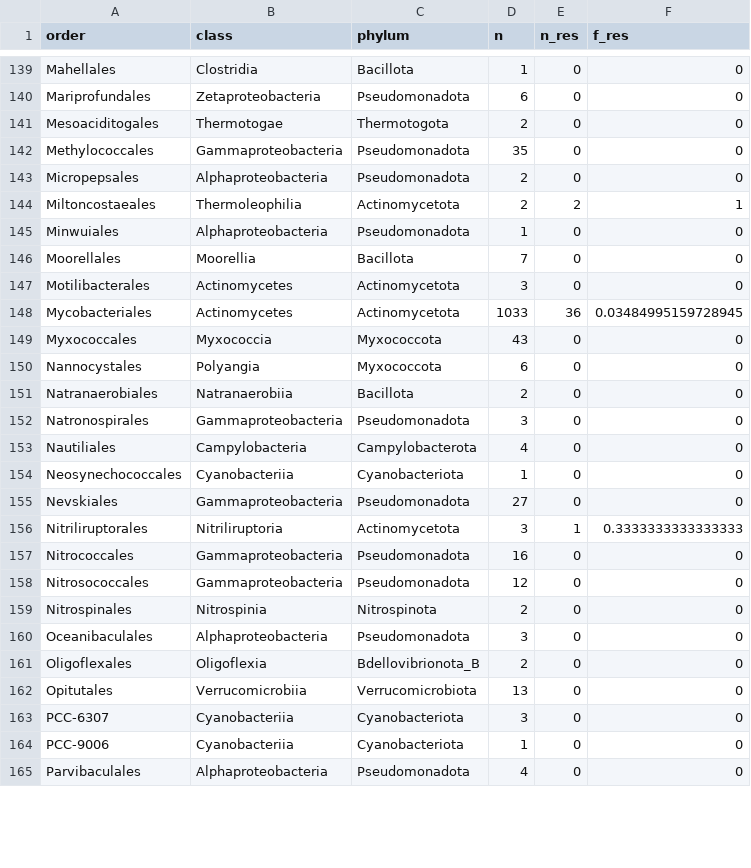
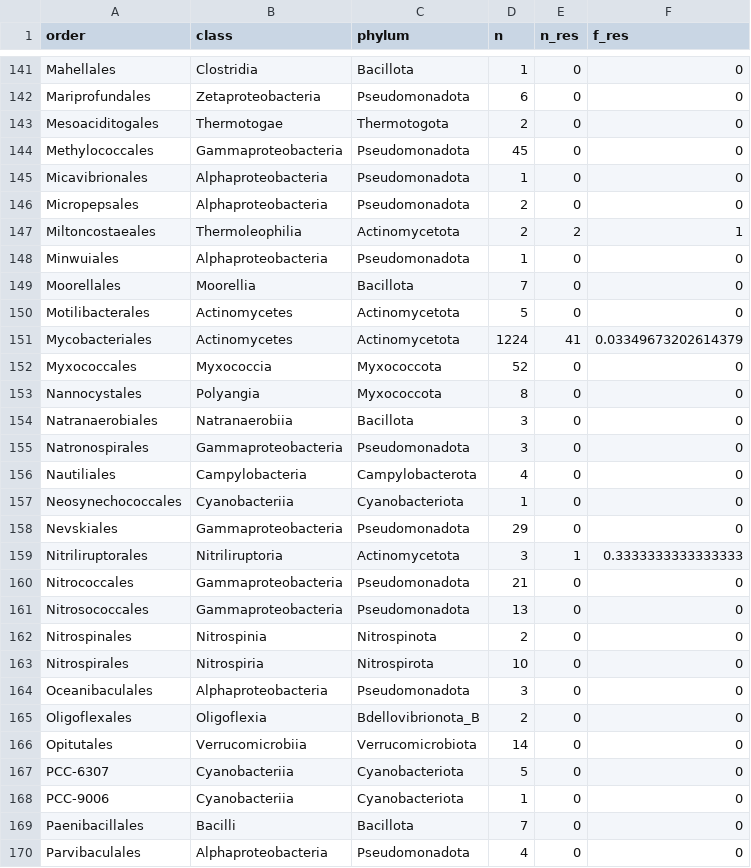
Before and after one commit to lna0104/Streptomycin, a CSV file: output/resistant_orders.csv, drawn as a sheet; only a part is shown, gaps mark what is left out; the diff covers the shown part only.

```diff
--- a/output/resistant_orders.csv
+++ b/output/resistant_orders.csv
@@ -141,3 +143,4 @@ Mariprofundales,Zetaproteobacteria,Pseudomonadota,6,0,0
 Mesoaciditogales,Thermotogae,Thermotogota,2,0,0
-Methylococcales,Gammaproteobacteria,Pseudomonadota,35,0,0
+Methylococcales,Gammaproteobacteria,Pseudomonadota,45,0,0
+Micavibrionales,Alphaproteobacteria,Pseudomonadota,1,0,0
 Micropepsales,Alphaproteobacteria,Pseudomonadota,2,0,0
@@ -146,7 +149,7 @@ Minwuiales,Alphaproteobacteria,Pseudomonadota,1,0,0
 Moorellales,Moorellia,Bacillota,7,0,0
-Motilibacterales,Actinomycetes,Actinomycetota,3,0,0
-Mycobacteriales,Actinomycetes,Actinomycetota,1033,36,0.03484995159728945
-Myxococcales,Myxococcia,Myxococcota,43,0,0
-Nannocystales,Polyangia,Myxococcota,6,0,0
-Natranaerobiales,Natranaerobiia,Bacillota,2,0,0
+Motilibacterales,Actinomycetes,Actinomycetota,5,0,0
+Mycobacteriales,Actinomycetes,Actinomycetota,1224,41,0.03349673202614379
+Myxococcales,Myxococcia,Myxococcota,52,0,0
+Nannocystales,Polyangia,Myxococcota,8,0,0
+Natranaerobiales,Natranaerobiia,Bacillota,3,0,0
 Natronospirales,Gammaproteobacteria,Pseudomonadota,3,0,0
@@ -154,12 +157,14 @@ Nautiliales,Campylobacteria,Campylobacterota,4,0,0
 Neosynechococcales,Cyanobacteriia,Cyanobacteriota,1,0,0
-Nevskiales,Gammaproteobacteria,Pseudomonadota,27,0,0
+Nevskiales,Gammaproteobacteria,Pseudomonadota,29,0,0
 Nitriliruptorales,Nitriliruptoria,Actinomycetota,3,1,0.3333333333333333
-Nitrococcales,Gammaproteobacteria,Pseudomonadota,16,0,0
-Nitrosococcales,Gammaproteobacteria,Pseudomonadota,12,0,0
+Nitrococcales,Gammaproteobacteria,Pseudomonadota,21,0,0
+Nitrosococcales,Gammaproteobacteria,Pseudomonadota,13,0,0
 Nitrospinales,Nitrospinia,Nitrospinota,2,0,0
+Nitrospirales,Nitrospiria,Nitrospirota,10,0,0
 Oceanibaculales,Alphaproteobacteria,Pseudomonadota,3,0,0
 Oligoflexales,Oligoflexia,Bdellovibrionota_B,2,0,0
-Opitutales,Verrucomicrobiia,Verrucomicrobiota,13,0,0
-PCC-6307,Cyanobacteriia,Cyanobacteriota,3,0,0
+Opitutales,Verrucomicrobiia,Verrucomicrobiota,14,0,0
+PCC-6307,Cyanobacteriia,Cyanobacteriota,5,0,0
 PCC-9006,Cyanobacteriia,Cyanobacteriota,1,0,0
+Paenibacillales,Bacilli,Bacillota,7,0,0
 Parvibaculales,Alphaproteobacteria,Pseudomonadota,4,0,0
```
Also changed, not shown: 3 added rows and 138 edited cells elsewhere in this file, output/resistant_classes.csv, output/resistant_families.csv, 24 other files.
